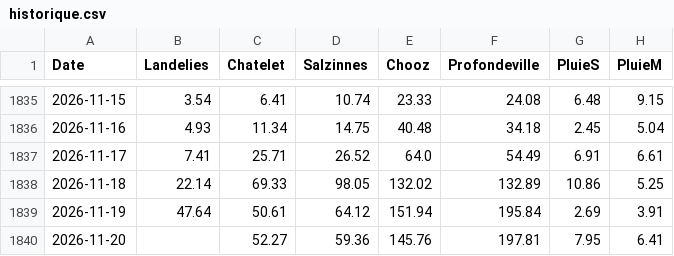
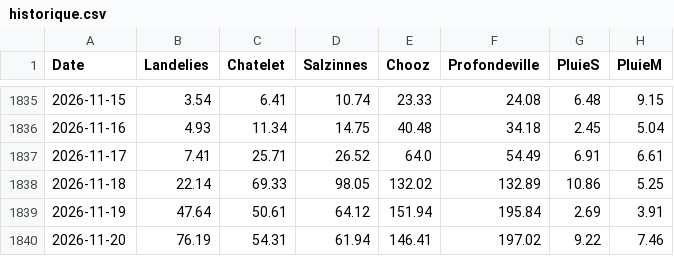
Before and after one commit to clem-tried-it/Guide-peche, a CSV file: data/historique.csv, drawn as a sheet; only a part is shown, gaps mark what is left out.

```diff
--- a/data/historique.csv
+++ b/data/historique.csv
@@ -1839,2 +1839,2 @@ Date,Landelies,Chatelet,Salzinnes,Chooz,Profondeville,PluieS,PluieM
 2026-11-19,47.64,50.61,64.12,151.94,195.84,2.69,3.91
-2026-11-20,,52.27,59.36,145.76,197.81,7.95,6.41
+2026-11-20,76.19,54.31,61.94,146.41,197.02,9.22,7.46
```
Also changed, not shown: data/releves.csv, data/releves_10j.csv, 1 other file.
